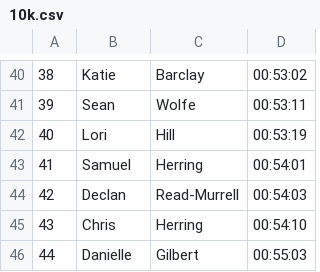
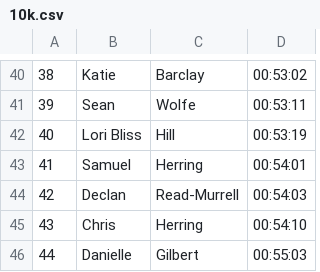
Before and after one commit to michaelmusty/UVRS2022, a CSV file: input_data/race_data/06_Downriver_10k_20221015/10k.csv, drawn as a sheet; only a part is shown, gaps mark what is left out.

```diff
--- a/input_data/race_data/06_Downriver_10k_20221015/10k.csv
+++ b/input_data/race_data/06_Downriver_10k_20221015/10k.csv
@@ -41,3 +41,3 @@
 39,Sean,Wolfe,00:53:11
-40,Lori,Hill,00:53:19
+40,Lori Bliss,Hill,00:53:19
 41,Samuel,Herring,00:54:01
```
Also changed, not shown: output_data/tables/df_20221023203425.csv, 5 other files.
